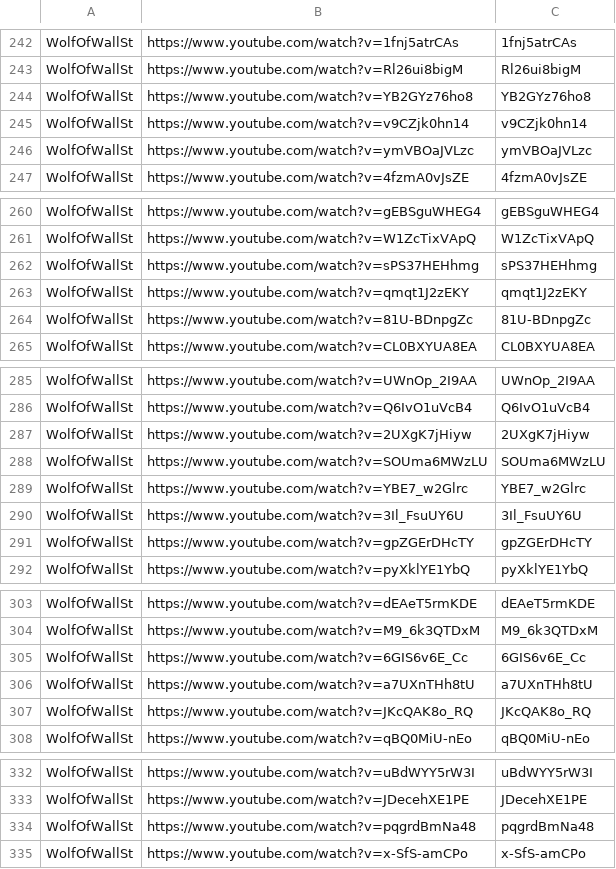
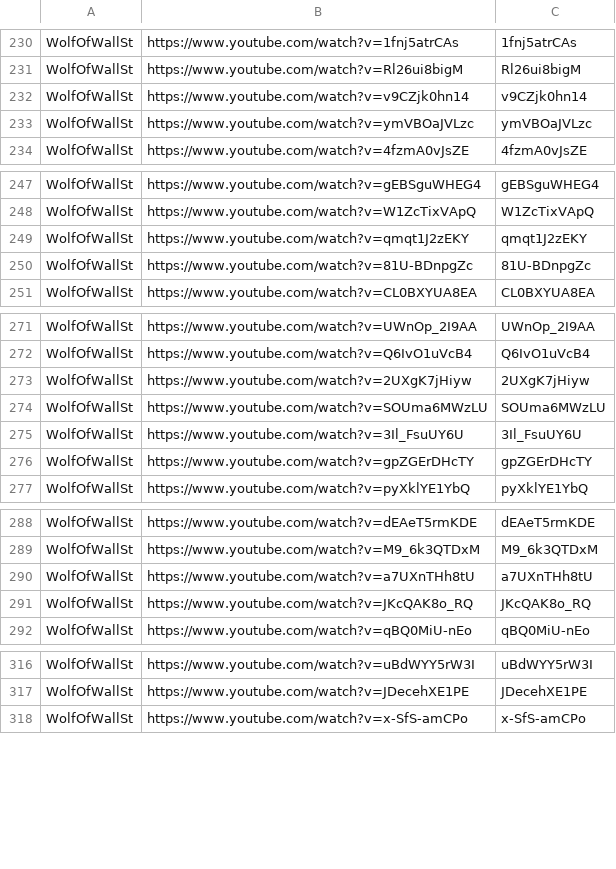
Before and after one commit to tech-nirmata/yt-deep-knowledge-distributed, a TSV file: queue/phase4-remaining.tsv, drawn as a sheet; only a part is shown, gaps mark what is left out; the diff covers the shown part only.

```diff
--- a/queue/phase4-remaining.tsv
+++ b/queue/phase4-remaining.tsv
@@ -243,3 +231,2 @@ WolfOfWallSt	https://www.youtube.com/watch?v=1fnj5atrCAs	1fnj5atrCAs
 WolfOfWallSt	https://www.youtube.com/watch?v=Rl26ui8bigM	Rl26ui8bigM
-WolfOfWallSt	https://www.youtube.com/watch?v=YB2GYz76ho8	YB2GYz76ho8
 WolfOfWallSt	https://www.youtube.com/watch?v=v9CZjk0hn14	v9CZjk0hn14
@@ -261,3 +248,2 @@ WolfOfWallSt	https://www.youtube.com/watch?v=gEBSguWHEG4	gEBSguWHEG4
 WolfOfWallSt	https://www.youtube.com/watch?v=W1ZcTixVApQ	W1ZcTixVApQ
-WolfOfWallSt	https://www.youtube.com/watch?v=sPS37HEHhmg	sPS37HEHhmg
 WolfOfWallSt	https://www.youtube.com/watch?v=qmqt1J2zEKY	qmqt1J2zEKY
@@ -288,3 +274,2 @@ WolfOfWallSt	https://www.youtube.com/watch?v=2UXgK7jHiyw	2UXgK7jHiyw
 WolfOfWallSt	https://www.youtube.com/watch?v=SOUma6MWzLU	SOUma6MWzLU
-WolfOfWallSt	https://www.youtube.com/watch?v=YBE7_w2Glrc	YBE7_w2Glrc
 WolfOfWallSt	https://www.youtube.com/watch?v=3Il_FsuUY6U	3Il_FsuUY6U
@@ -304,3 +289,2 @@ WolfOfWallSt	https://www.youtube.com/watch?v=dEAeT5rmKDE	dEAeT5rmKDE
 WolfOfWallSt	https://www.youtube.com/watch?v=M9_6k3QTDxM	M9_6k3QTDxM
-WolfOfWallSt	https://www.youtube.com/watch?v=6GIS6v6E_Cc	6GIS6v6E_Cc
 WolfOfWallSt	https://www.youtube.com/watch?v=a7UXnTHh8tU	a7UXnTHh8tU
@@ -333,3 +317,2 @@ WolfOfWallSt	https://www.youtube.com/watch?v=uBdWYY5rW3I	uBdWYY5rW3I
 WolfOfWallSt	https://www.youtube.com/watch?v=JDecehXE1PE	JDecehXE1PE
-WolfOfWallSt	https://www.youtube.com/watch?v=pqgrdBmNa48	pqgrdBmNa48
 WolfOfWallSt	https://www.youtube.com/watch?v=x-SfS-amCPo	x-SfS-amCPo
```
Also changed, not shown: 14 removed rows elsewhere in this file.
